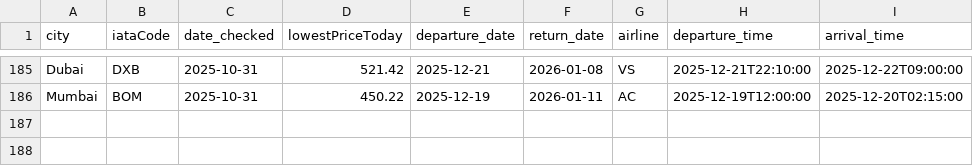
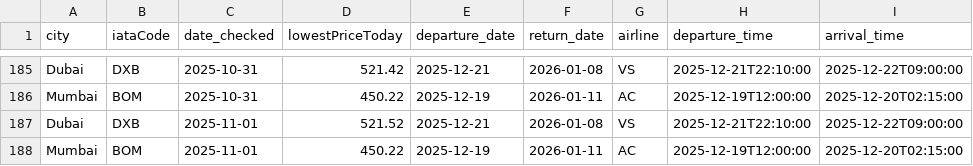
Before and after one commit to aseemTRANS/flight_tracker, a CSV file: flight_price_history.csv, drawn as a sheet; only a part is shown, gaps mark what is left out; the diff names each change by its address in the sheet, - before the commit and + after, or states it on an @@ line.

```diff
--- a/flight_price_history.csv
+++ b/flight_price_history.csv
+row 187: Dubai | DXB | 2025-11-01 | 521.52 | 2025-12-21 | 2026-01-08 | VS | 2025-12-21T22:10:00 | 2025-12-22T09:00:00
+row 188: Mumbai | BOM | 2025-11-01 | 450.22 | 2025-12-19 | 2026-01-11 | AC | 2025-12-19T12:00:00 | 2025-12-20T02:15:00
```
